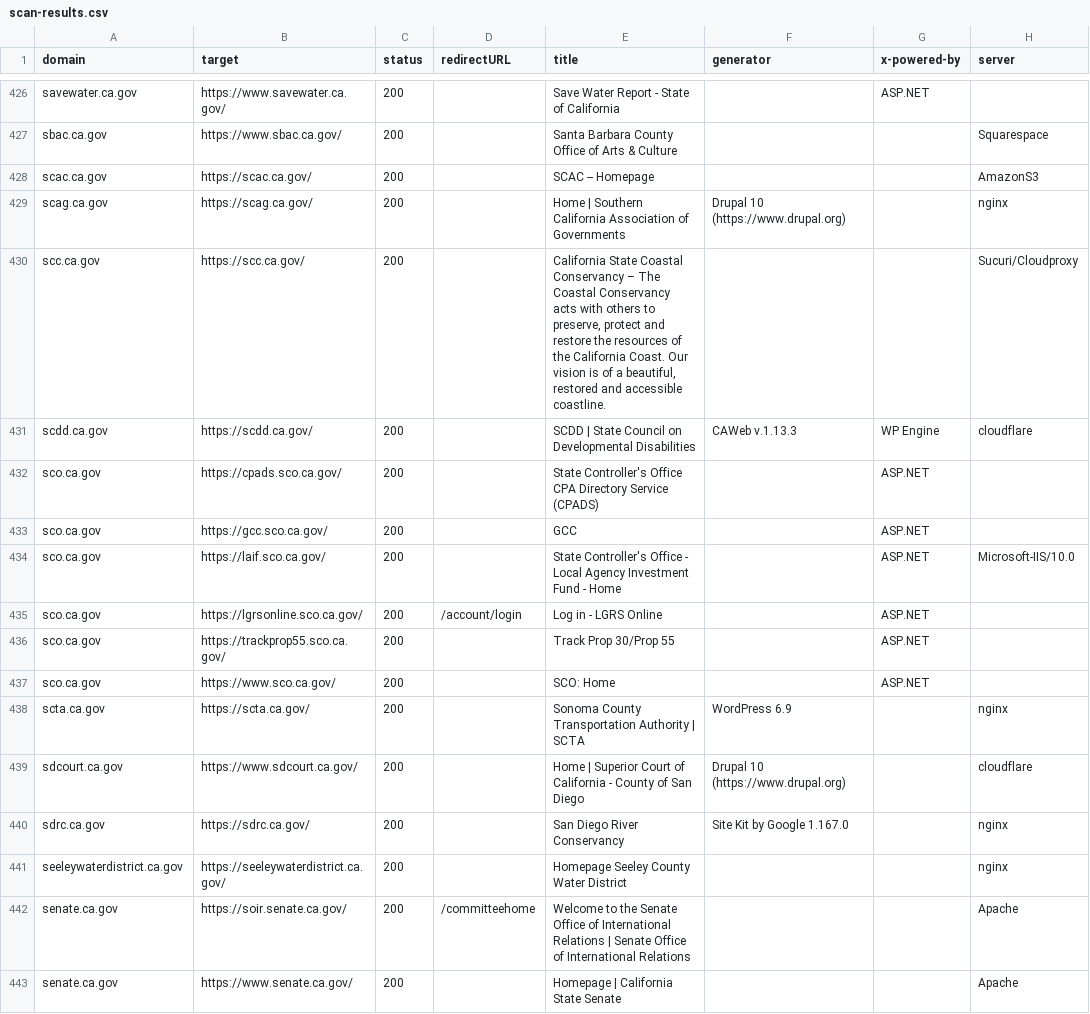
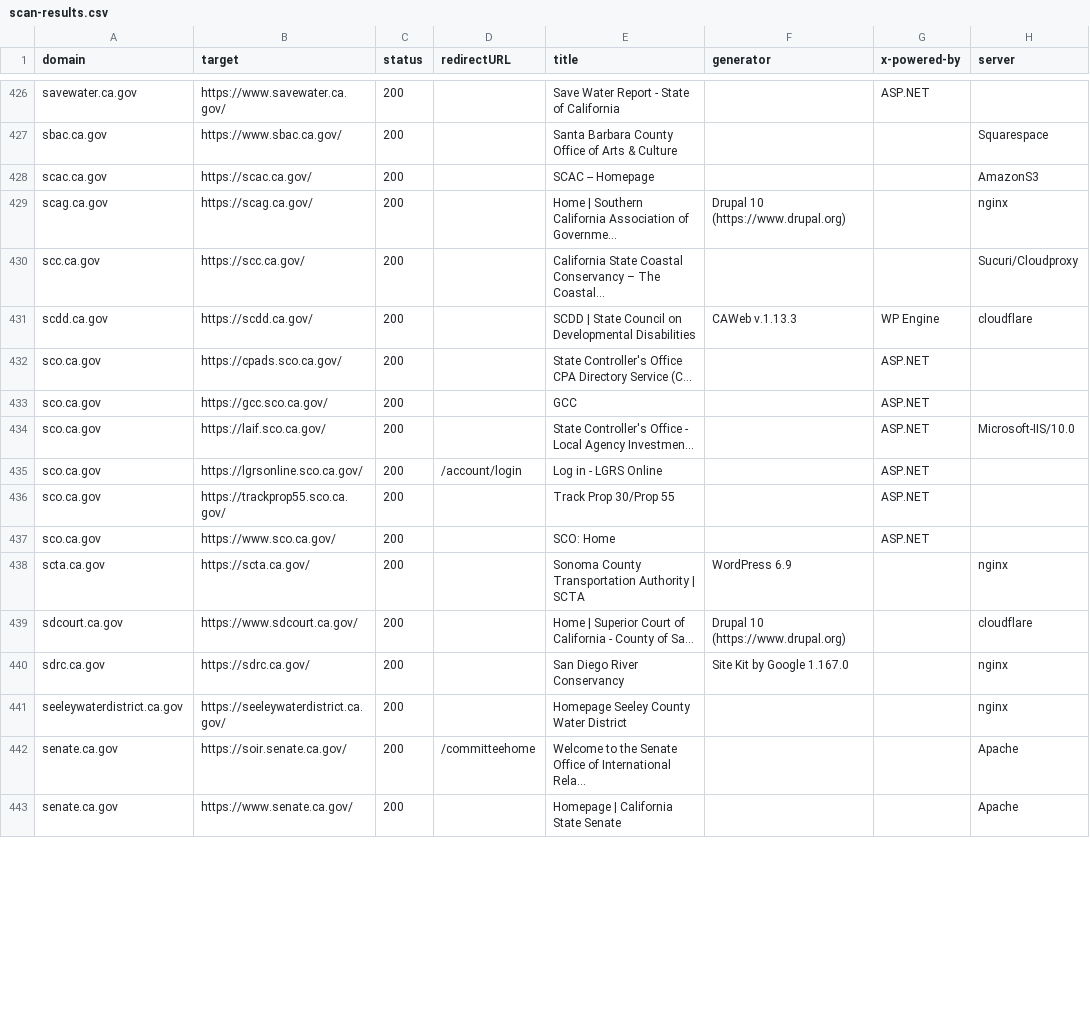
Before and after one commit to carterm/scan-url, a CSV file: publish/scan-results.csv, drawn as a sheet; only a part is shown, gaps mark what is left out; the diff covers the shown part only; the diff names each change by its address in the sheet, - before the commit and + after, or states it on an @@ line.

Commit message:
trimming titles

```diff
--- a/publish/scan-results.csv
+++ b/publish/scan-results.csv
-E429 (title): …Association of Governments
+E429 (title): …Association of Governme...
-E430 (title): …– The Coastal Conservancy acts with others to preserve, protect and restore the resources of the California Coast. Our vision is of a beautiful, restored and accessible coastline.
+E430 (title): …– The Coastal...
-E432 (title): …Directory Service (CPADS)
+E432 (title): …Directory Service (C...
-E434 (title): …Local Agency Investment Fund - Home
+E434 (title): …Local Agency Investmen...
-E439 (title): …County of San Diego
+E439 (title): …County of Sa...
-E442 (title): …of International Relations | Senate Office of International Relations
+E442 (title): …of International Rela...
```
Also changed, not shown: 132 edited cells elsewhere in this file, 1 other file.
